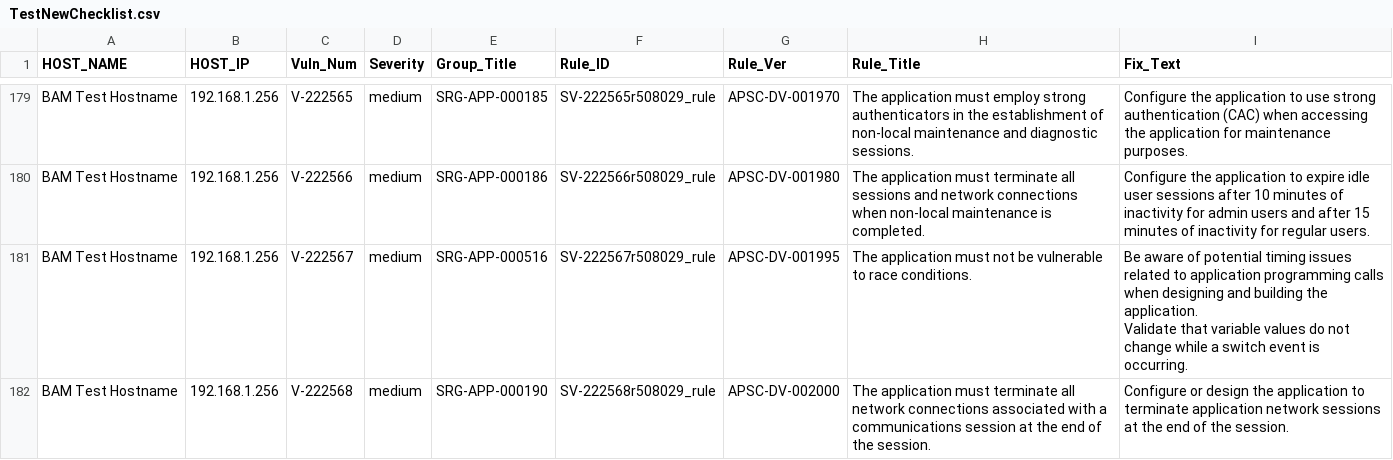
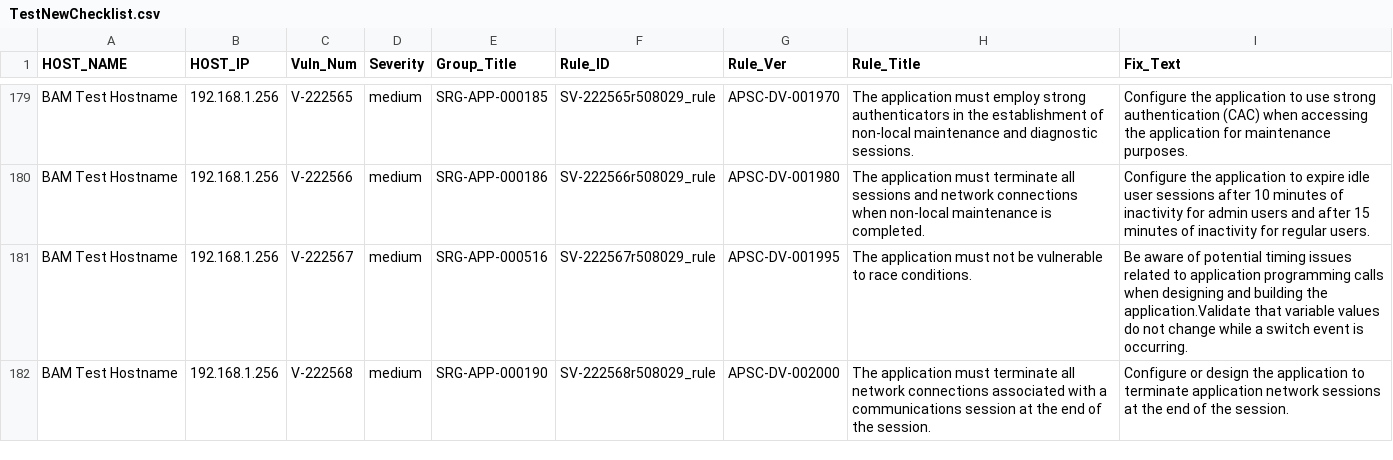
Before and after one commit to iosecurityio/stig_converter, a CSV file: TestNewChecklist.csv, drawn as a sheet; only a part is shown, gaps mark what is left out; the diff covers the shown part only.

```diff
--- a/TestNewChecklist.csv
+++ b/TestNewChecklist.csv
@@ -214,5 +180,3 @@ BAM Test Hostname,192.168.1.256,V-222565,medium,SRG-APP-000185,SV-222565r508029_
 BAM Test Hostname,192.168.1.256,V-222566,medium,SRG-APP-000186,SV-222566r508029_rule,APSC-DV-001980,The application must terminate all sessions and network connections when non-local maintenance is completed.,Configure the application to expire idle user sessions after 10 minutes of inactivity for admin users and after 15 minutes of inactivity for regular users.
-BAM Test Hostname,192.168.1.256,V-222567,medium,SRG-APP-000516,SV-222567r508029_rule,APSC-DV-001995,The application must not be vulnerable to race conditions.,"Be aware of potential timing issues related to application programming calls when designing and building the application.
-
-Validate that variable values do not change while a switch event is occurring."
+BAM Test Hostname,192.168.1.256,V-222567,medium,SRG-APP-000516,SV-222567r508029_rule,APSC-DV-001995,The application must not be vulnerable to race conditions.,Be aware of potential timing issues related to application programming calls when designing and building the application.Validate that variable values do not change while a switch event is occurring.
 BAM Test Hostname,192.168.1.256,V-222568,medium,SRG-APP-000190,SV-222568r508029_rule,APSC-DV-002000,The application must terminate all network connections associated with a communications session at the end of the session.,Configure or design the application to terminate application network sessions at the end of the session.
```
Also changed, not shown: 34 edited cells elsewhere in this file, 2 other files.
